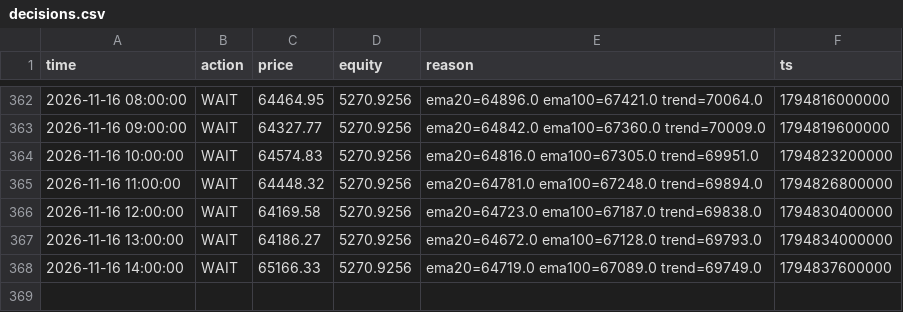
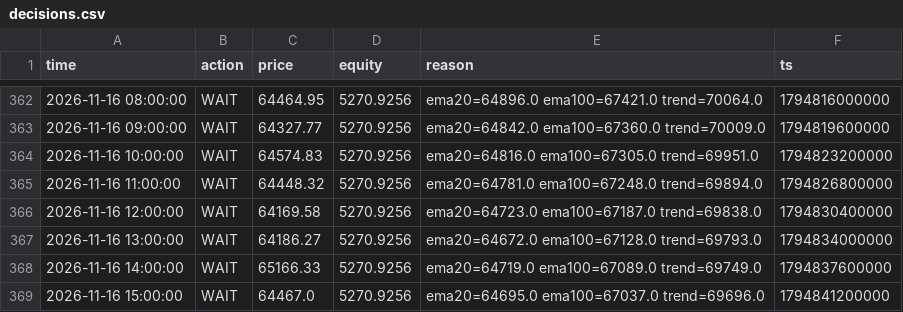
Before and after one commit to mtarvecha660-lgtm/btc-paper-live, a CSV file: live/state/ema_cross/decisions.csv, drawn as a sheet; only a part is shown, gaps mark what is left out.

```diff
--- a/live/state/ema_cross/decisions.csv
+++ b/live/state/ema_cross/decisions.csv
@@ -368 +368,2 @@ time,action,price,equity,reason,ts
 2026-11-16 14:00:00,WAIT,65166.33,5270.9256,ema20=64719.0 ema100=67089.0 trend=69749.0,1794837600000
+2026-11-16 15:00:00,WAIT,64467.0,5270.9256,ema20=64695.0 ema100=67037.0 trend=69696.0,1794841200000
```
Also changed, not shown: live/state/donchian_breakout/decisions.csv, live/state/rsi_meanrev/decisions.csv, 21 other files.
